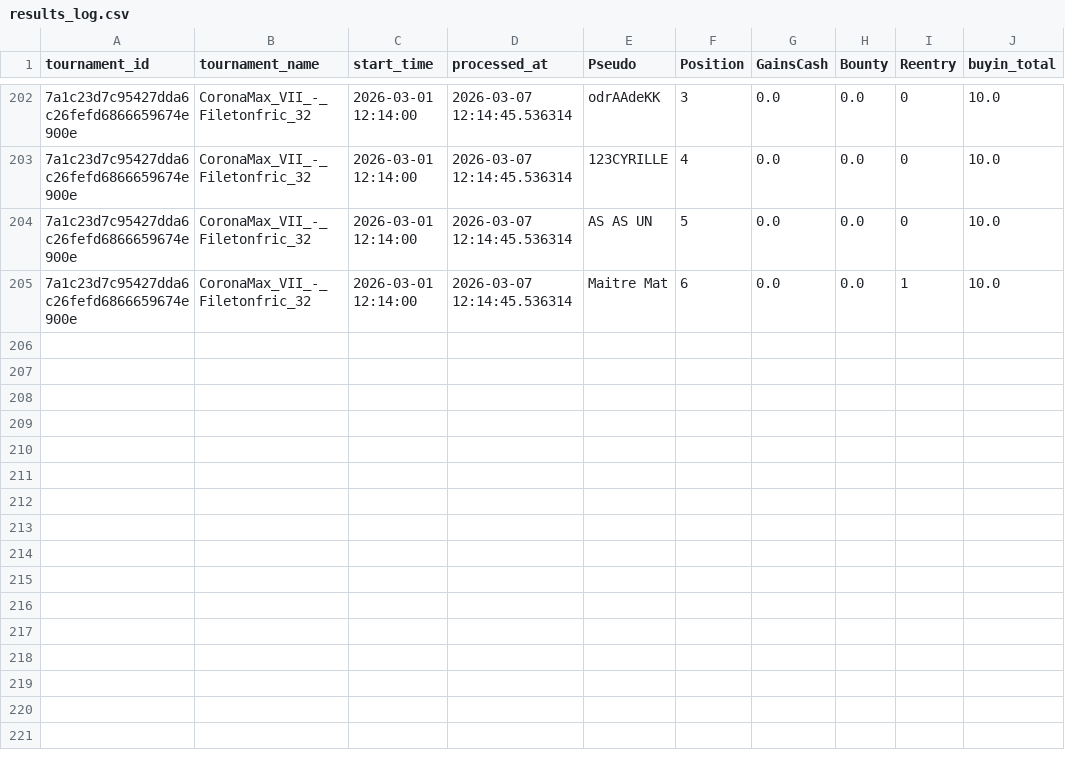
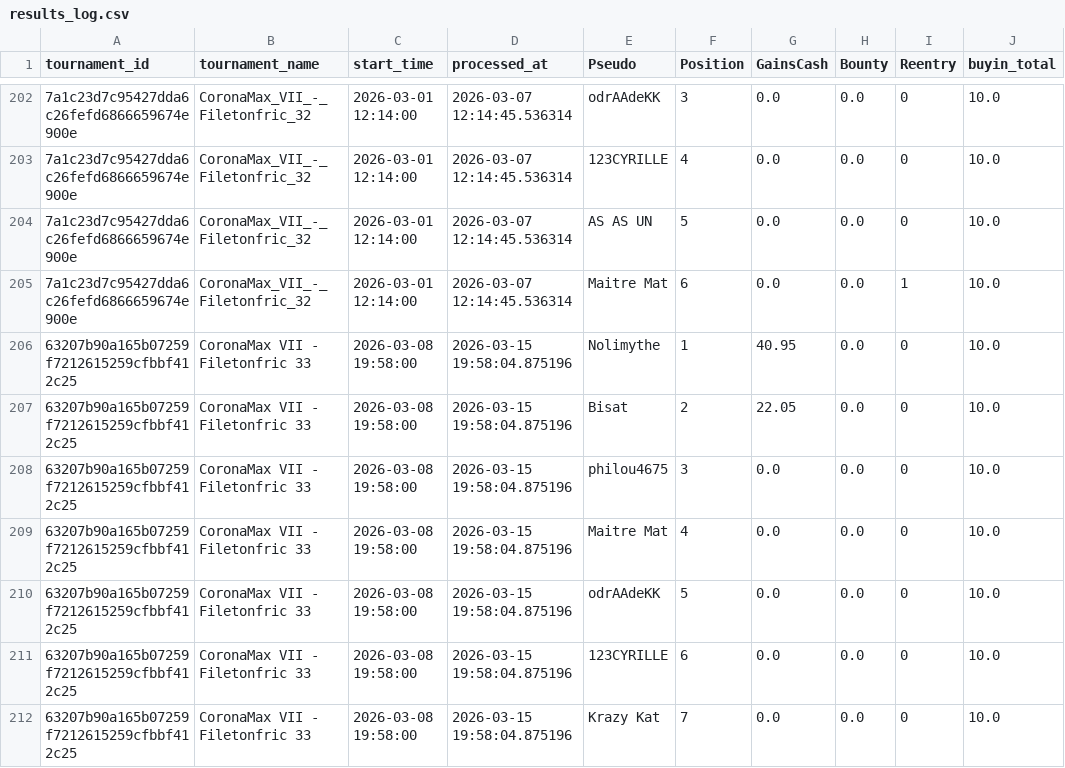
Before and after one commit to OdrAAdeKK/coronamax-public, a CSV file: data/results_log.csv, drawn as a sheet; only a part is shown, gaps mark what is left out; the diff names each change by its address in the sheet, - before the commit and + after, or states it on an @@ line.

Commit message:
CoronaMax: MAJ snapshot public

```diff
--- a/data/results_log.csv
+++ b/data/results_log.csv
+row 206: 63207b90a165b07259f7212615259cfbbf412c25 | CoronaMax VII - Filetonfric 33 | 2026-03-08 19:58:00 | 2026-03-15 19:58:04.875196 | Nolimythe | 1 | 40.95 | 0.0 | 0 | 10.0
+row 207: 63207b90a165b07259f7212615259cfbbf412c25 | CoronaMax VII - Filetonfric 33 | 2026-03-08 19:58:00 | 2026-03-15 19:58:04.875196 | Bisat | 2 | 22.05 | 0.0 | 0 | 10.0
+row 208: 63207b90a165b07259f7212615259cfbbf412c25 | CoronaMax VII - Filetonfric 33 | 2026-03-08 19:58:00 | 2026-03-15 19:58:04.875196 | philou4675 | 3 | 0.0 | 0.0 | 0 | 10.0
+row 209: 63207b90a165b07259f7212615259cfbbf412c25 | CoronaMax VII - Filetonfric 33 | 2026-03-08 19:58:00 | 2026-03-15 19:58:04.875196 | Maitre Mat | 4 | 0.0 | 0.0 | 0 | 10.0
+row 210: 63207b90a165b07259f7212615259cfbbf412c25 | CoronaMax VII - Filetonfric 33 | 2026-03-08 19:58:00 | 2026-03-15 19:58:04.875196 | odrAAdeKK | 5 | 0.0 | 0.0 | 0 | 10.0
+row 211: 63207b90a165b07259f7212615259cfbbf412c25 | CoronaMax VII - Filetonfric 33 | 2026-03-08 19:58:00 | 2026-03-15 19:58:04.875196 | 123CYRILLE | 6 | 0.0 | 0.0 | 0 | 10.0
+row 212: 63207b90a165b07259f7212615259cfbbf412c25 | CoronaMax VII - Filetonfric 33 | 2026-03-08 19:58:00 | 2026-03-15 19:58:04.875196 | Krazy Kat | 7 | 0.0 | 0.0 | 0 | 10.0
```
Also changed, not shown: data/journal.csv, data/latest_master.csv, 2 other files.
